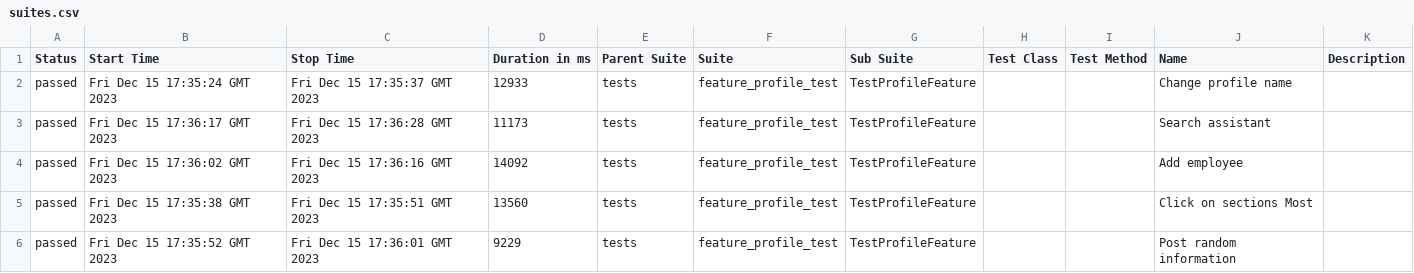
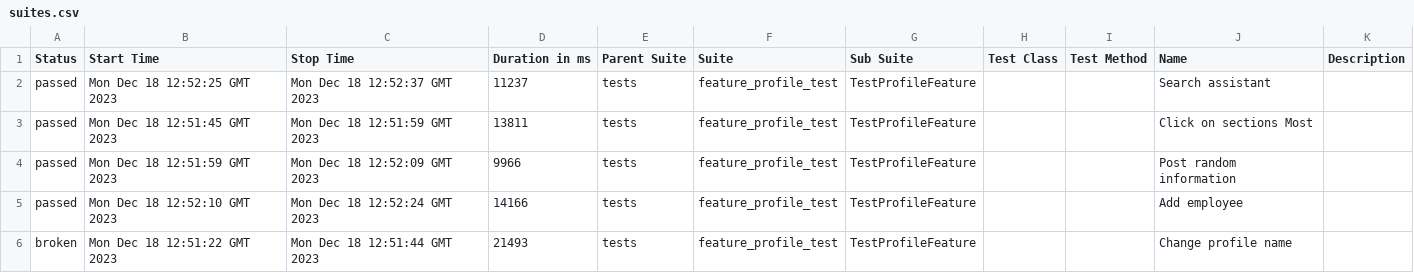
Before and after one commit to Roman1599/petrov-main, a CSV file: data/suites.csv, drawn as a sheet.

```diff
--- a/data/suites.csv
+++ b/data/suites.csv
@@ -1,6 +1,6 @@
 "Status","Start Time","Stop Time","Duration in ms","Parent Suite","Suite","Sub Suite","Test Class","Test Method","Name","Description"
-"passed","Fri Dec 15 17:35:24 GMT 2023","Fri Dec 15 17:35:37 GMT 2023","12933","tests","feature_profile_test","TestProfileFeature","","","Change profile name",""
-"passed","Fri Dec 15 17:36:17 GMT 2023","Fri Dec 15 17:36:28 GMT 2023","11173","tests","feature_profile_test","TestProfileFeature","","","Search assistant",""
-"passed","Fri Dec 15 17:36:02 GMT 2023","Fri Dec 15 17:36:16 GMT 2023","14092","tests","feature_profile_test","TestProfileFeature","","","Add employee",""
-"passed","Fri Dec 15 17:35:38 GMT 2023","Fri Dec 15 17:35:51 GMT 2023","13560","tests","feature_profile_test","TestProfileFeature","","","Click on sections Most",""
-"passed","Fri Dec 15 17:35:52 GMT 2023","Fri Dec 15 17:36:01 GMT 2023","9229","tests","feature_profile_test","TestProfileFeature","","","Post random information",""
+"passed","Mon Dec 18 12:52:25 GMT 2023","Mon Dec 18 12:52:37 GMT 2023","11237","tests","feature_profile_test","TestProfileFeature","","","Search assistant",""
+"passed","Mon Dec 18 12:51:45 GMT 2023","Mon Dec 18 12:51:59 GMT 2023","13811","tests","feature_profile_test","TestProfileFeature","","","Click on sections Most",""
+"passed","Mon Dec 18 12:51:59 GMT 2023","Mon Dec 18 12:52:09 GMT 2023","9966","tests","feature_profile_test","TestProfileFeature","","","Post random information",""
+"passed","Mon Dec 18 12:52:10 GMT 2023","Mon Dec 18 12:52:24 GMT 2023","14166","tests","feature_profile_test","TestProfileFeature","","","Add employee",""
+"broken","Mon Dec 18 12:51:22 GMT 2023","Mon Dec 18 12:51:44 GMT 2023","21493","tests","feature_profile_test","TestProfileFeature","","","Change profile name",""
```
Also changed, not shown: 42 other files.
